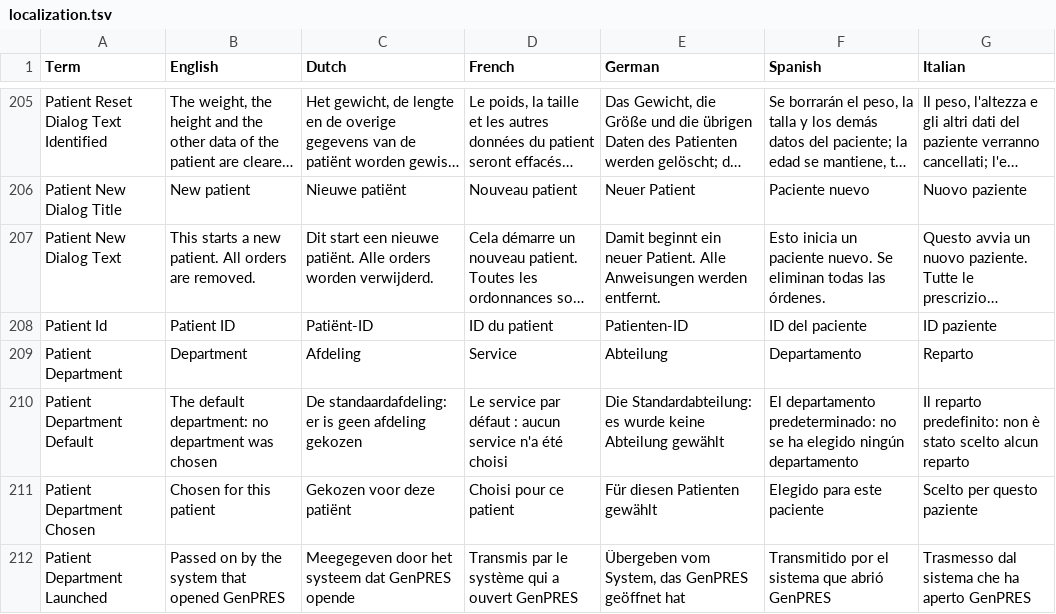
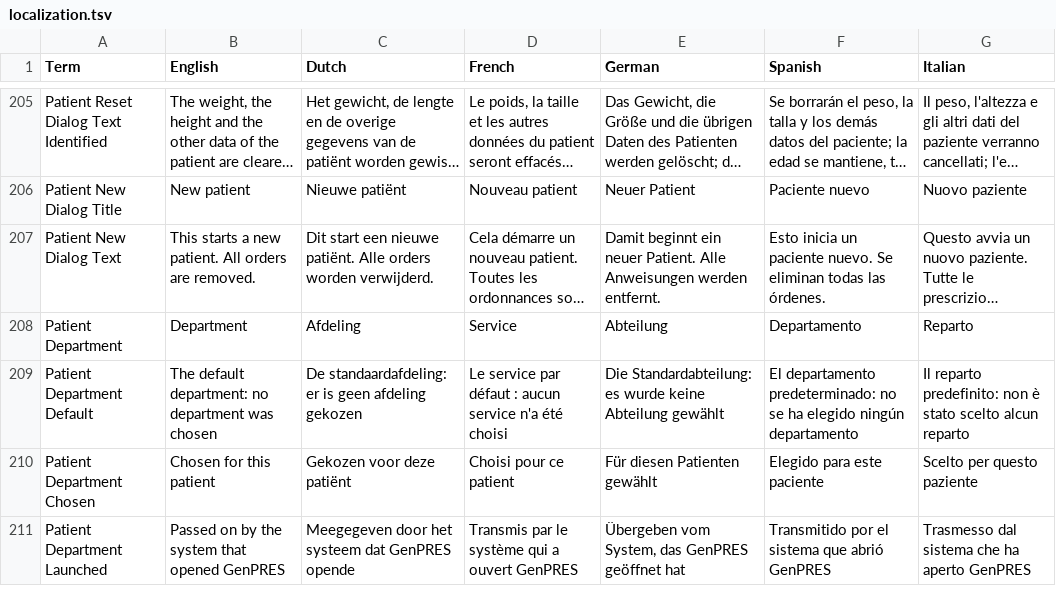
Before and after one commit to informedica/GenPRES, a TSV file: data/localization/localization.tsv, drawn as a sheet; only a part is shown, gaps mark what is left out; long unchanged cells end in …; the diff names each change by its address in the sheet, - before the commit and + after, or states it on an @@ line.

```diff
--- a/data/localization/localization.tsv
+++ b/data/localization/localization.tsv
-row 208: Patient Id | Patient ID | Patiënt-ID | ID du patient | Patienten-ID | ID del paciente | ID paziente
```
Also changed, not shown: 4 other files.
